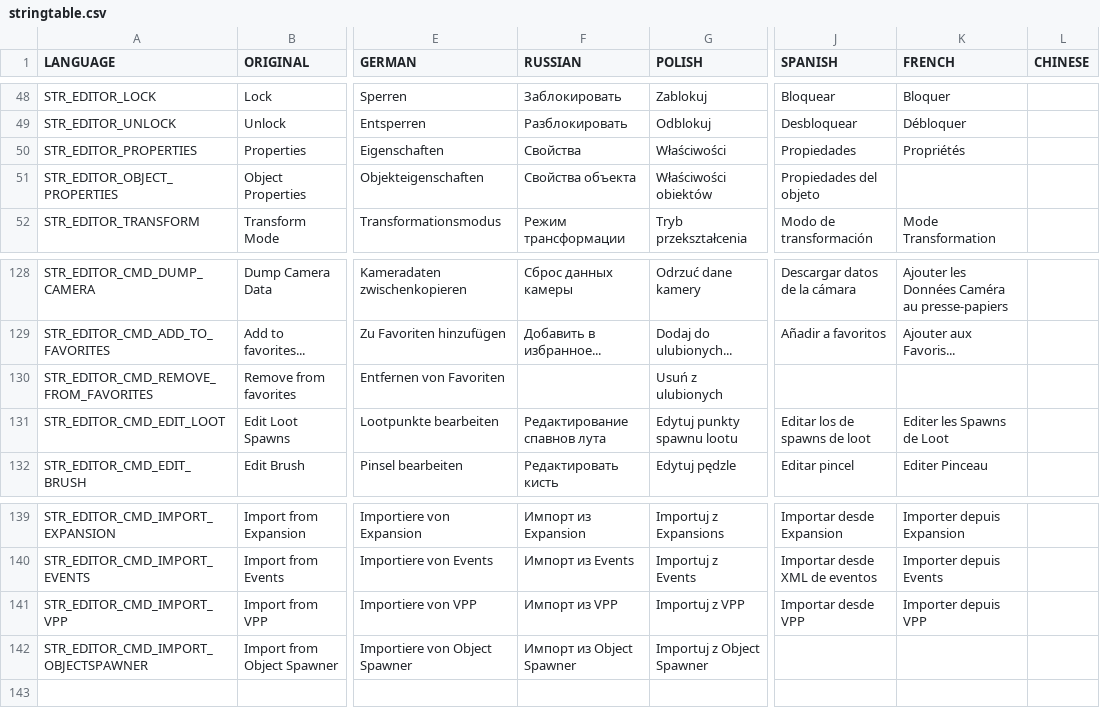
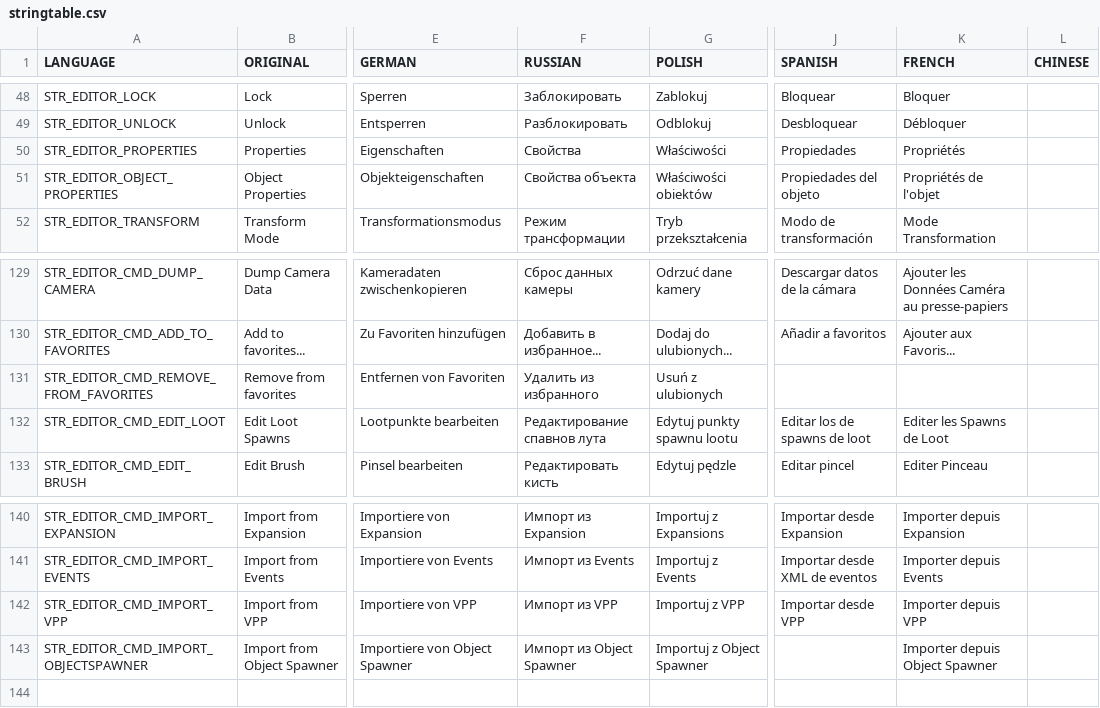
Before and after one commit to InclementDab/DayZ-Editor, a CSV file: DayZEditor/Scripts/stringtable.csv, drawn as a sheet; only a part is shown, gaps mark what is left out; addresses are those after the commit; the diff covers the shown part only; the diff names each change by its address in the sheet, - before the commit and + after, or states it on an @@ line.

```diff
--- a/DayZEditor/Scripts/stringtable.csv
+++ b/DayZEditor/Scripts/stringtable.csv
-K51 (FRENCH): (empty)
+K51 (FRENCH): Propriétés de l'objet
-F131 (RUSSIAN): (empty)
+F131 (RUSSIAN): Удалить из избранного
-K143 (FRENCH): (empty)
+K143 (FRENCH): Importer depuis Object Spawner
```
Also changed, not shown: 2 added rows and 39 edited cells elsewhere in this file.
